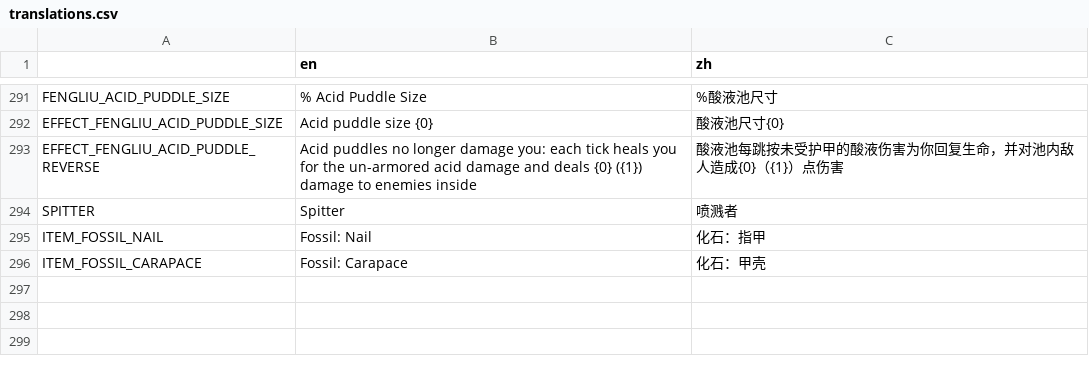
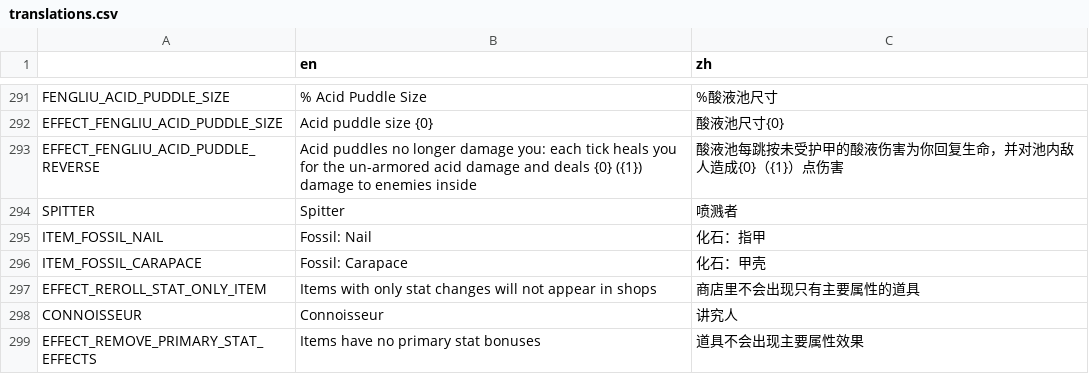
Before and after one commit to FengLiuFeseliud/Brotato-FengAddMods, a CSV file: translations/translations.csv, drawn as a sheet; only a part is shown, gaps mark what is left out; the diff names each change by its address in the sheet, - before the commit and + after, or states it on an @@ line.

Commit message:
add connoisseur

```diff
--- a/translations/translations.csv
+++ b/translations/translations.csv
+row 297: EFFECT_REROLL_STAT_ONLY_ITEM | Items with only stat changes will not appear in shops | 商店里不会出现只有主要属性的道具
+row 298: CONNOISSEUR | Connoisseur | 讲究人
+row 299: EFFECT_REMOVE_PRIMARY_STAT_EFFECTS | Items have no primary stat bonuses | 道具不会出现主要属性效果
```
Also changed, not shown: 13 other files.
